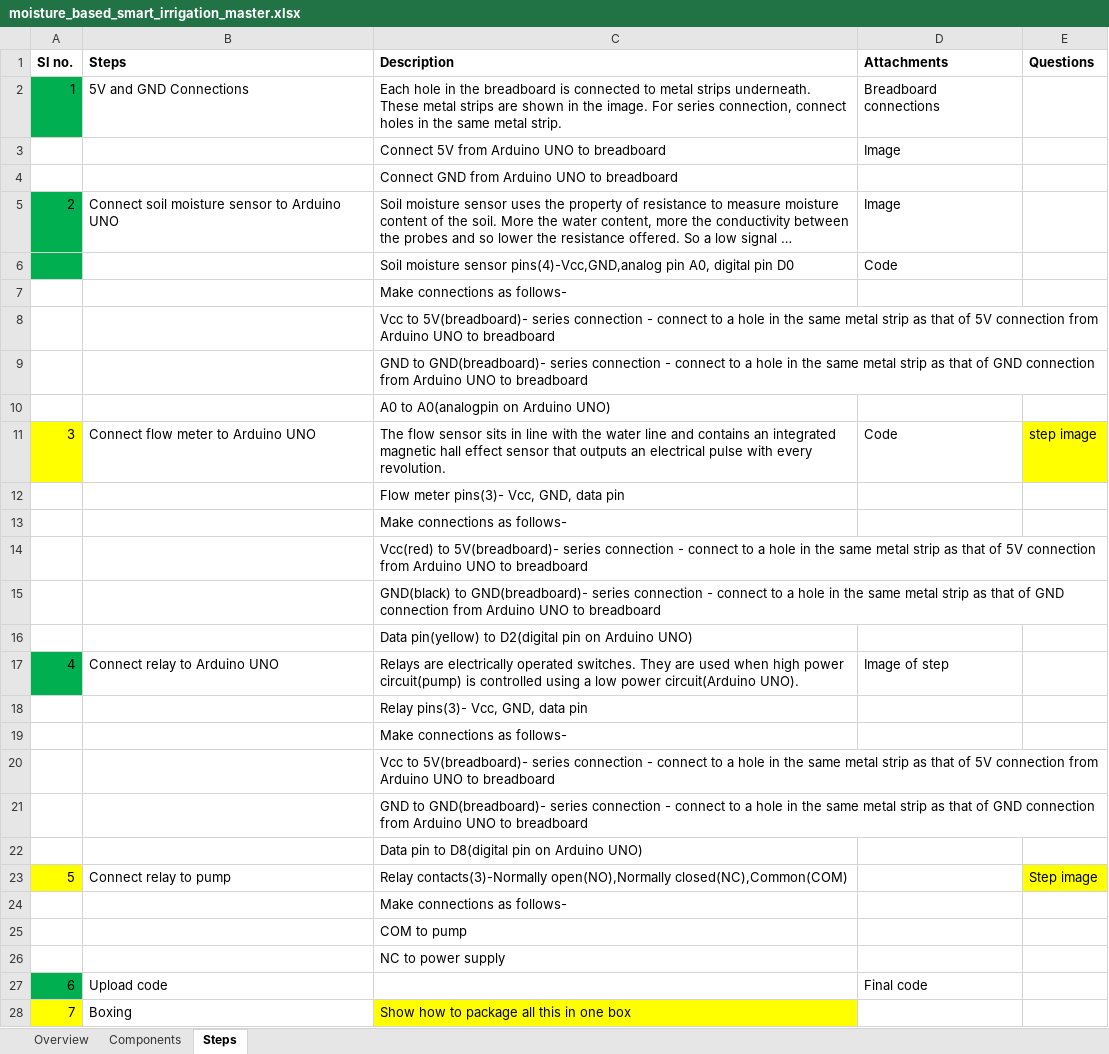
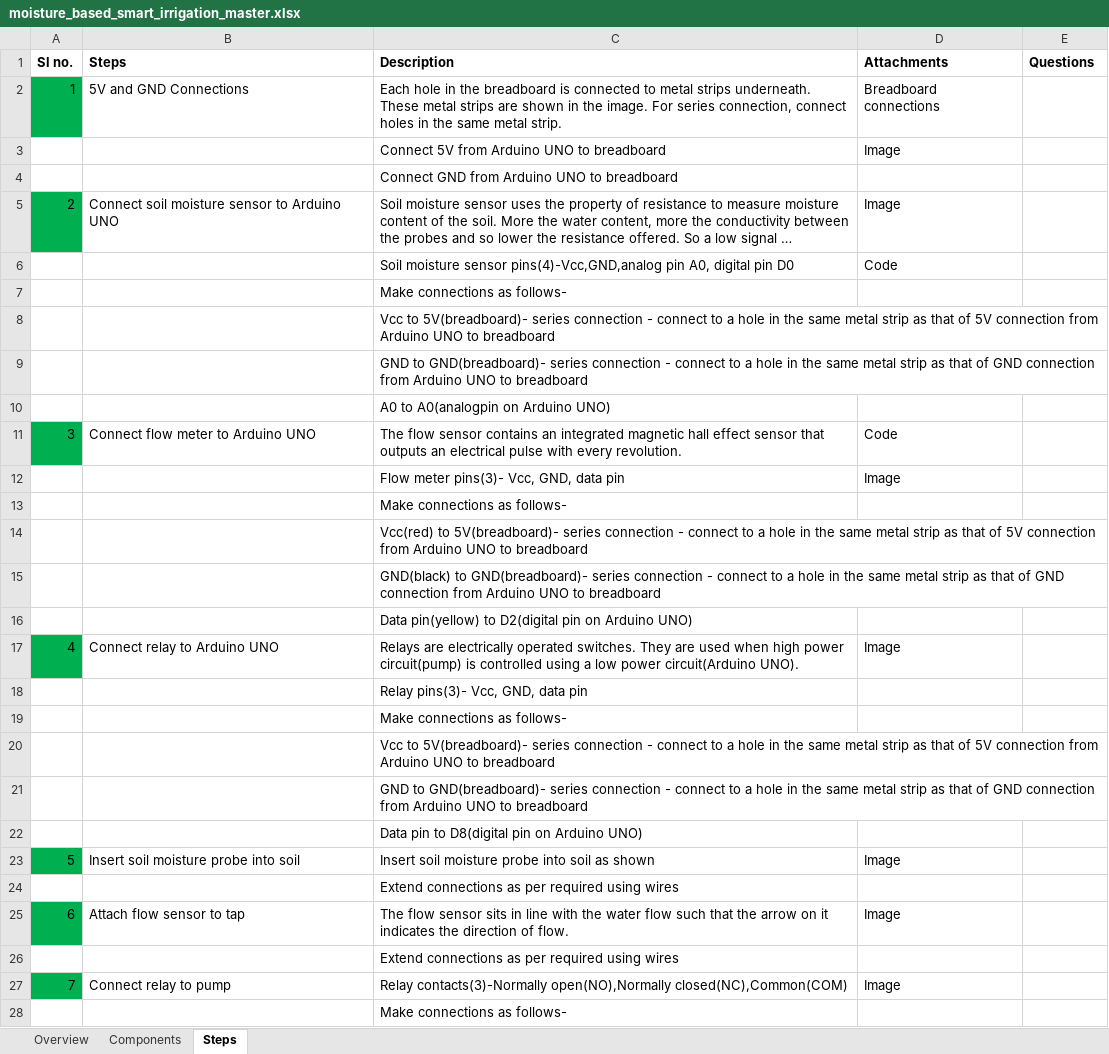
Before and after one commit to gtmprkshrb/diy, an Excel workbook: Water/Moisture based smart irrigation/moisture_based_smart_irrigation_master.xlsx, sheet Steps, drawn as a sheet; only a part is shown; the shorter side is filled out with more unchanged rows; long unchanged cells end in …; values as stored, in another font and other column widths than the file's, no borders; addresses are those after the commit; the diff names each change by its address in the sheet, - before the commit and + after, or states it on an @@ line.

Commit message:
Updated steps

```diff
--- a/Water/Moisture based smart irrigation/moisture_based_smart_irrigation_master.xlsx (sheet Steps)
+++ b/Water/Moisture based smart irrigation/moisture_based_smart_irrigation_master.xlsx (sheet Steps)
-A6 fill: #00B050
+A6 fill: none
-A11 fill: #FFFF00
+A11 fill: #00B050
-C11 (Description): …flow sensor sits in line with the water line and contains an…
+C11 (Description): …flow sensor contains an…
-E11 (Questions): step image
+E11 (Questions): (empty)
-E11 fill: #FFFF00
+E11 fill: none
-D12 (Attachments): (empty)
+D12 (Attachments): Image
-D17 (Attachments): Image of step
+D17 (Attachments): Image
+row 23: 5 | Insert soil moisture probe into soil | Insert soil moisture probe into soil as shown | Image
+row 24:  |  | Extend connections as per required using wires
+row 25: 6 | Attach flow sensor to tap | The flow sensor sits in line with the water flow such that the arrow on it indicates the direction of flow. | Image
+row 26:  |  | Extend connections as per required using wires
@@ column A (Sl no.) renumbered from row 27 down @@
-A27 fill: #FFFF00
+A27 fill: #00B050
-D27 (Attachments): (empty)
+D27 (Attachments): Image
-E27 (Questions): Step image
+E27 (Questions): (empty)
-E27 fill: #FFFF00
+E27 fill: none
```
Also changed, not shown: sheet Overview, 5 other files.
